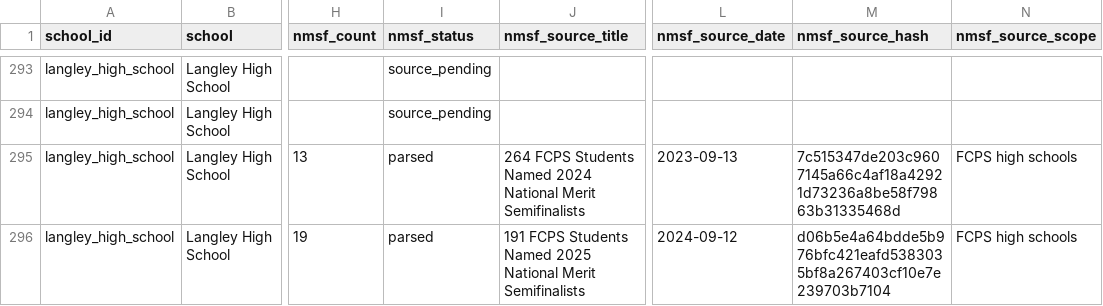
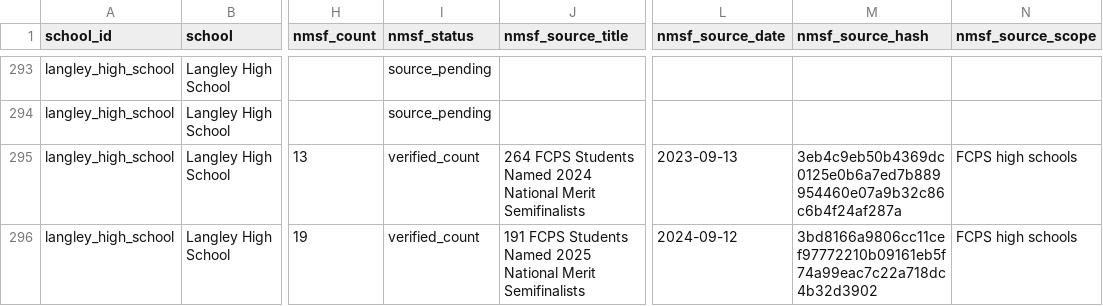
Before and after one commit to vanshkumar/tj-psat-analysis, a CSV file: data/interim/panel_nmsf.csv, drawn as a sheet; only a part is shown, gaps mark what is left out; the diff covers the shown part only; the diff names each change by its address in the sheet, - before the commit and + after, or states it on an @@ line.

Commit message:
Add NMSF source observation layer

```diff
--- a/data/interim/panel_nmsf.csv
+++ b/data/interim/panel_nmsf.csv
-I295:I296 (nmsf_status): parsed
+I295:I296 (nmsf_status): verified_count
-M295 (nmsf_source_hash): 7c515347de203c9607145a66c4af18a42921d73236a8be58f79863b31335468d
+M295 (nmsf_source_hash): 3eb4c9eb50b4369dc0125e0b6a7ed7b889954460e07a9b32c86c6b4f24af287a
-M296 (nmsf_source_hash): d06b5e4a64bdde5b976bfc421eafd5383035bf8a267403cf10e7e239703b7104
+M296 (nmsf_source_hash): 3bd8166a9806cc11cef97772210b09161eb5f74a99eac7c22a718dc4b32d3902
```
Also changed, not shown: 102 edited cells elsewhere in this file, data/sources/nmsf_counts.csv, 16 other files.
